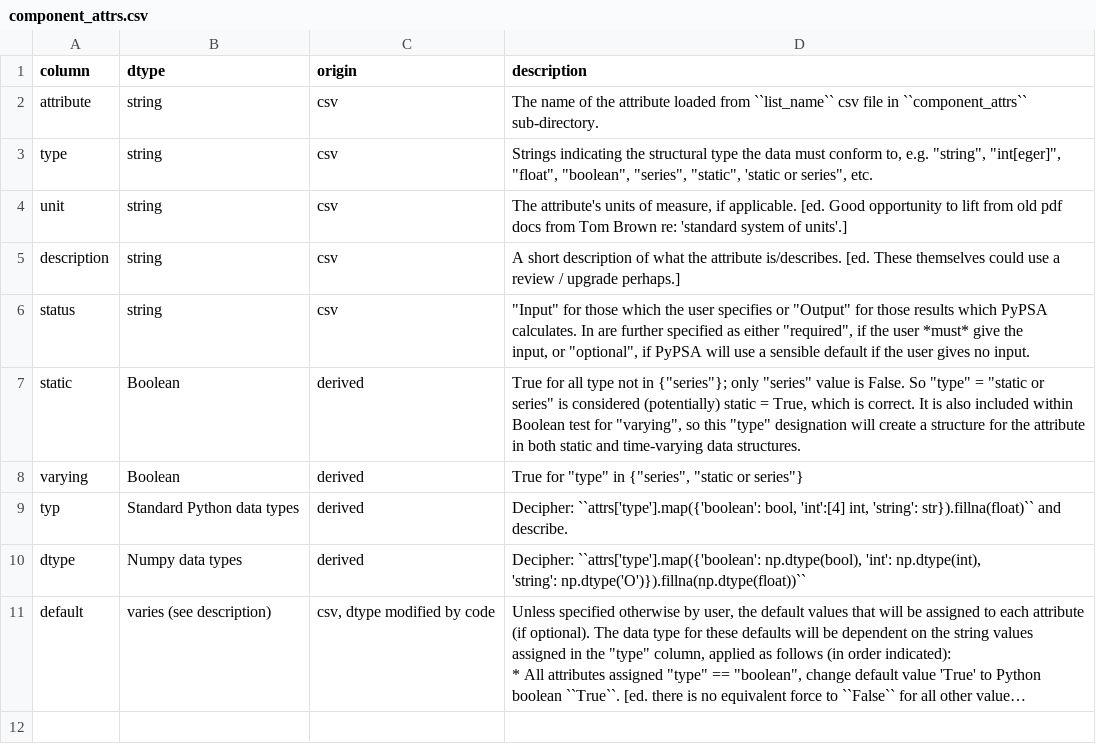
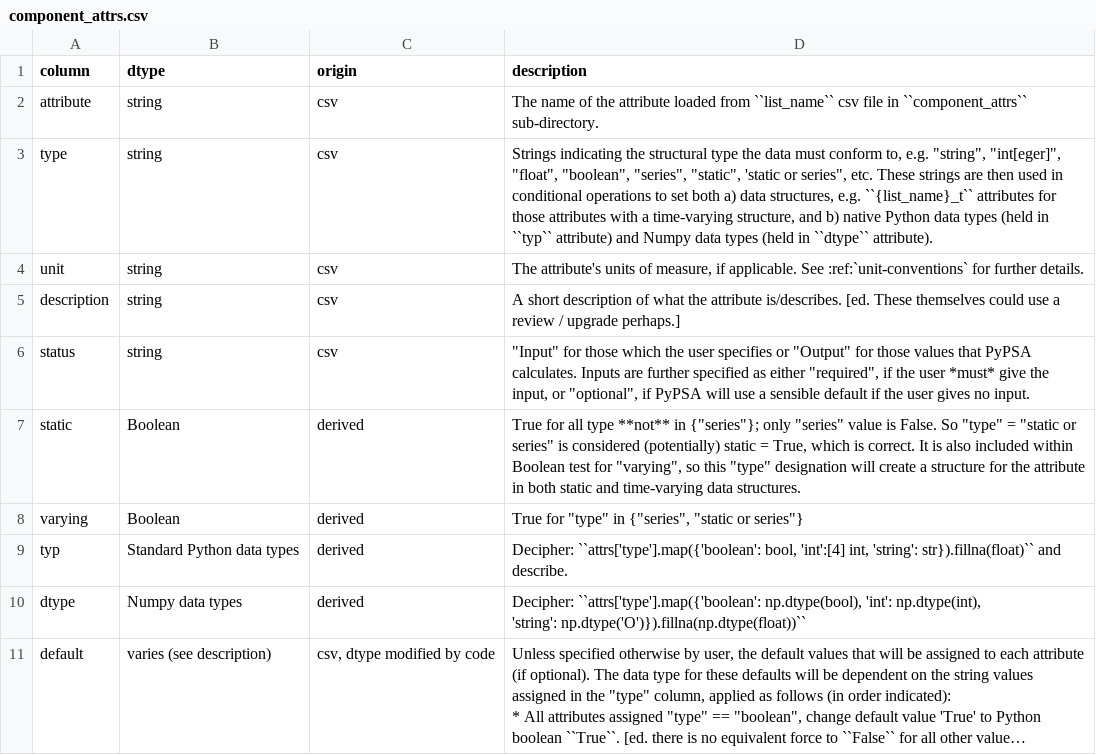
Before and after one commit to PyPSA/PyPSA, a CSV file: doc/tables/component_attrs.csv, drawn as a sheet; long unchanged cells end in ….

Commit message:
v0.13  Last clean-up before sharing a WIP PR to main repo
Basic confirmation of glossary page and directive:
- Set-up glossary.rst in index and blank file
- Linked single term "Network" to it to confirm operation
- Raw display of a 'few terms' on glossary page
- Further work focused on getting reasonable text in place to 'stop point' on both design.rst and components.rst (now marked with attention directive), with some build-out of definitions on glossary.rst.  - Further progress, drafting clean-up on design.rst through some of the 'top sections'.  Ported over further text that I had on components.rst and re-worked.
- Testing inclusion of globals.rst to enforce global constants and terminology synonyms

```diff
--- a/doc/tables/component_attrs.csv
+++ b/doc/tables/component_attrs.csv
@@ -2,8 +2,7 @@
 attribute ,string,csv,The name of the attribute loaded from ``list_name`` csv file in ``component_attrs`` sub-directory.
-type,string,csv,"Strings indicating the structural type the data must conform to, e.g. ""string"", ""int[eger]"", ""float"", ""boolean"", ""series"", ""static"", 'static or series"", etc."
-unit,string,csv,"The attribute's units of measure, if applicable.  [ed. Good opportunity to lift from old pdf docs from Tom Brown re: 'standard system of units'.]"
+type,string,csv,"Strings indicating the structural type the data must conform to, e.g. ""string"", ""int[eger]"", ""float"", ""boolean"", ""series"", ""static"", 'static or series"", etc.  These strings are then used in conditional operations to set both a) data structures, e.g. ``{list_name}_t`` attributes for those attributes with a time-varying structure, and b) native Python data types (held in ``typ`` attribute) and Numpy data types (held in ``dtype`` attribute)."
+unit,string,csv,"The attribute's units of measure, if applicable.  See :ref:`unit-conventions` for further details."
 description,string,csv,A short description of what the attribute is/describes.  [ed.  These themselves could use a review / upgrade perhaps.]
-status,string,csv,"""Input"" for those which the user specifies or ""Output"" for those results which PyPSA calculates.  In are further specified as either ""required"", if the user *must* give the
-input, or ""optional"", if PyPSA will use a sensible default if the user gives no input."
-static,Boolean,derived,"True for all type not in {""series""}; only ""series"" value is False.  So ""type"" = ""static or series"" is considered (potentially) static = True, which is correct.  It is also included within Boolean test for ""varying"", so this ""type"" designation will create a structure for the attribute in both static and time-varying data structures."
+status,string,csv,"""Input"" for those which the user specifies or ""Output"" for those values that PyPSA calculates.  Inputs are further specified as either ""required"", if the user *must* give the input, or ""optional"", if PyPSA will use a sensible default if the user gives no input."
+static,Boolean,derived,"True for all type **not** in {""series""}; only ""series"" value is False.  So ""type"" = ""static or series"" is considered (potentially) static = True, which is correct.  It is also included within Boolean test for ""varying"", so this ""type"" designation will create a structure for the attribute in both static and time-varying data structures."
 varying,Boolean,derived,"True for ""type"" in {""series"", ""static or series""}"
```
Also changed, not shown: doc/tables/network_doc.csv, 5 other files.
